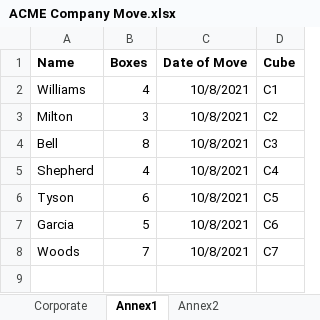
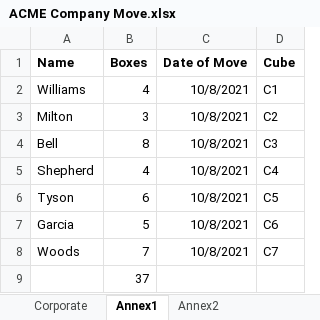
Before and after one commit to chiwong97/Coursera-Courses, an Excel workbook: Introduction-To-Microsoft-Excel/ACME Company Move.xlsx, sheet Annex1, drawn as a sheet; values as stored, in another font and other column widths than the file's, no borders; the diff names each change by its address in the sheet, - before the commit and + after, or states it on an @@ line.

```diff
--- a/Introduction-To-Microsoft-Excel/ACME Company Move.xlsx (sheet Annex1)
+++ b/Introduction-To-Microsoft-Excel/ACME Company Move.xlsx (sheet Annex1)
+row 9:  | 37
```
Also changed, not shown: sheet Annex2, sheet Corporate, 1 other file.
